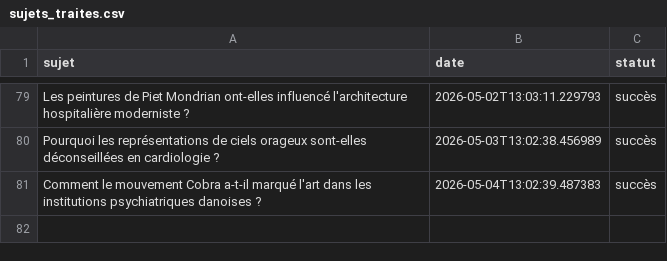
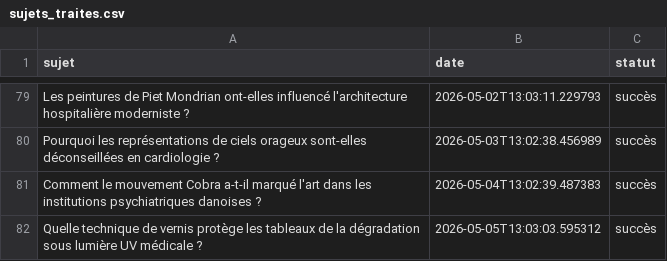
Before and after one commit to Metalosmose21/Cabinet-m-dical-1-, a CSV file: sujets_traites.csv, drawn as a sheet; only a part is shown, gaps mark what is left out.

```diff
--- a/sujets_traites.csv
+++ b/sujets_traites.csv
@@ -81 +81,2 @@ Pourquoi les représentations de ciels orageux sont-elles déconseillées en car
 Comment le mouvement Cobra a-t-il marqué l'art dans les institutions psychiatriques danoises ?,2026-05-04T13:02:39.487383,succès
+Quelle technique de vernis protège les tableaux de la dégradation sous lumière UV médicale ?,2026-05-05T13:03:03.595312,succès
```
Also changed, not shown: sujets.csv.
